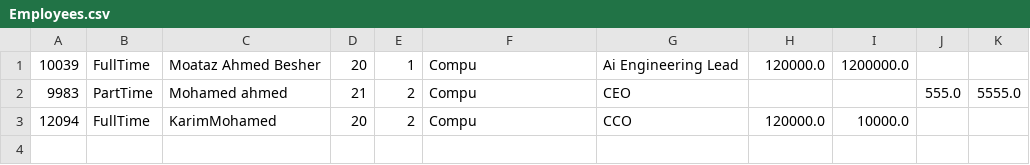
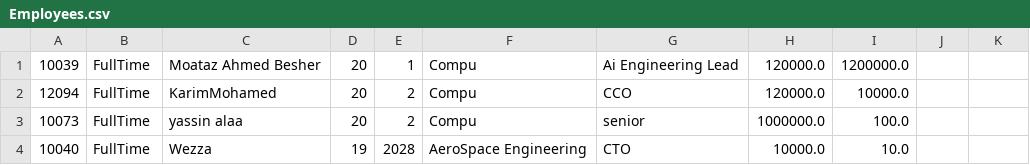
Before and after one commit to Wizza1911/EmployeeManagementSystem, a CSV file: Data/Employees.csv, drawn as a sheet; removed rows and columns are numbered as before the commit, all else as after; the diff names each change by its address in the sheet, - before the commit and + after, or states it on an @@ line.

```diff
--- a/Data/Employees.csv
+++ b/Data/Employees.csv
-row 2: 9983 | PartTime | Mohamed ahmed | 21 | 2 | Compu | CEO |  |  | 555.0 | 5555.0
+row 3: 10073 | FullTime | yassin alaa | 20 | 2 | Compu | senior | 1000000.0 | 100.0
+row 4: 10040 | FullTime | Wezza | 19 | 2028 | AeroSpace Engineering | CTO | 10000.0 | 10.0
```
Also changed, not shown: 14 other files.
